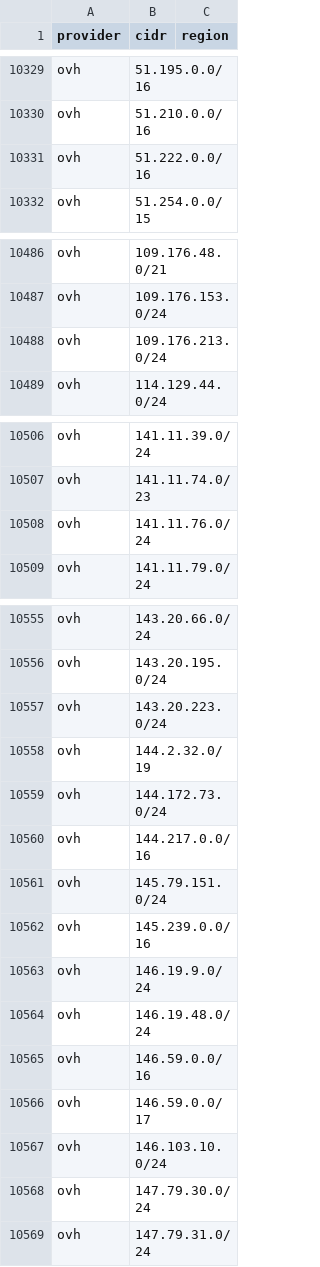
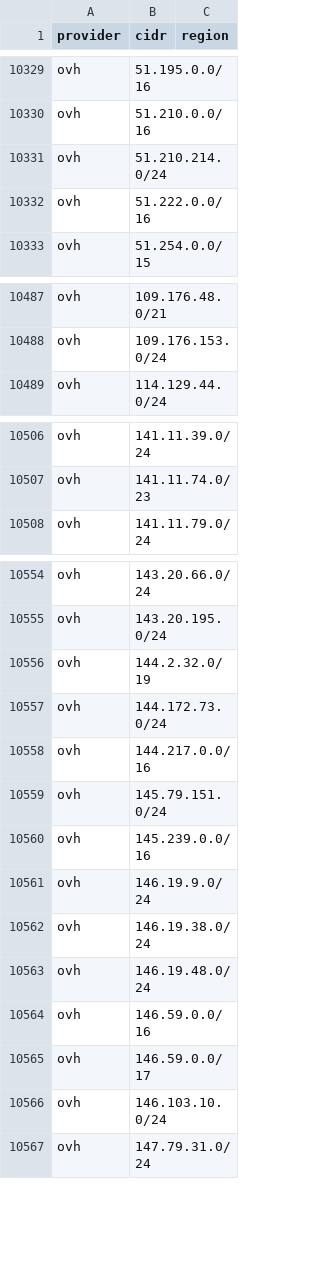
Before and after one commit to prettyleaf/cdn, a CSV file: all/all.csv, drawn as a sheet; only a part is shown, gaps mark what is left out; the diff covers the shown part only.

```diff
--- a/all/all.csv
+++ b/all/all.csv
@@ -10330,2 +10330,3 @@ ovh,51.195.0.0/16,
 ovh,51.210.0.0/16,
+ovh,51.210.214.0/24,
 ovh,51.222.0.0/16,
@@ -10487,3 +10488,2 @@ ovh,109.176.48.0/21,
 ovh,109.176.153.0/24,
-ovh,109.176.213.0/24,
 ovh,114.129.44.0/24,
@@ -10507,3 +10507,2 @@ ovh,141.11.39.0/24,
 ovh,141.11.74.0/23,
-ovh,141.11.76.0/24,
 ovh,141.11.79.0/24,
@@ -10556,3 +10555,2 @@ ovh,143.20.66.0/24,
 ovh,143.20.195.0/24,
-ovh,143.20.223.0/24,
 ovh,144.2.32.0/19,
@@ -10563,2 +10561,3 @@ ovh,145.239.0.0/16,
 ovh,146.19.9.0/24,
+ovh,146.19.38.0/24,
 ovh,146.19.48.0/24,
@@ -10567,3 +10566,2 @@ ovh,146.59.0.0/17,
 ovh,146.103.10.0/24,
-ovh,147.79.30.0/24,
 ovh,147.79.31.0/24,
```
Also changed, not shown: 1 added row and 2 removed rows elsewhere in this file, 7 other files.
